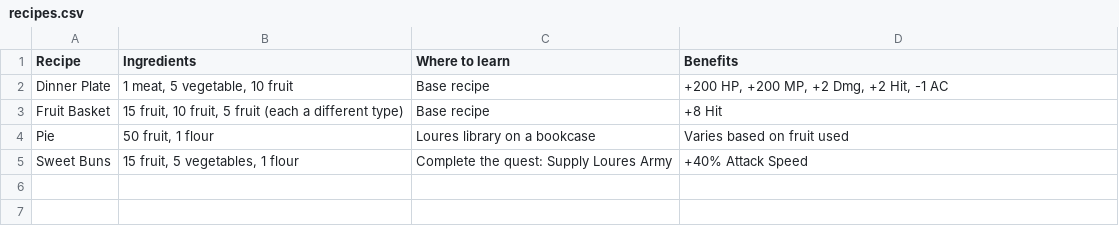
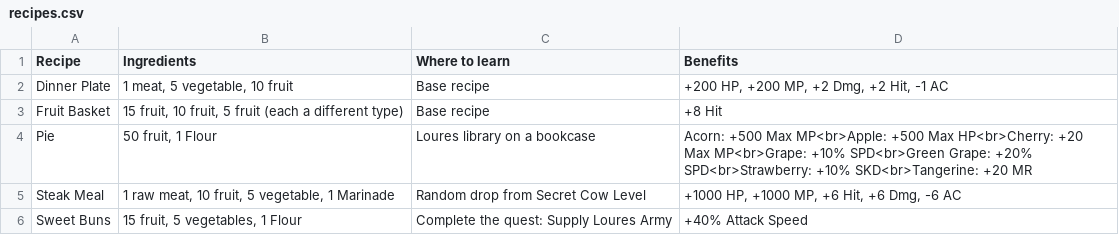
Before and after one commit to unora-project/unora-project.github.io, a CSV file: docs/professions/csv/cooking/recipes.csv, drawn as a sheet.

Commit message:
add more cooking details.

```diff
--- a/docs/professions/csv/cooking/recipes.csv
+++ b/docs/professions/csv/cooking/recipes.csv
@@ -3,3 +3,4 @@ Dinner Plate,"1 meat, 5 vegetable, 10 fruit",Base recipe,"+200 HP, +200 MP, +2 D
 Fruit Basket,"15 fruit, 10 fruit, 5 fruit (each a different type)",Base recipe,+8 Hit
-Pie,"50 fruit, 1 flour",Loures library on a bookcase,Varies based on fruit used
-Sweet Buns,"15 fruit, 5 vegetables, 1 flour",Complete the quest: Supply Loures Army,+40% Attack Speed
+Pie,"50 fruit, 1 Flour",Loures library on a bookcase,"Acorn: +500 Max MP<br>Apple: +500 Max HP<br>Cherry: +20 Max MP<br>Grape: +10% SPD<br>Green Grape: +20% SPD<br>Strawberry: +10% SKD<br>Tangerine: +20 MR"
+Steak Meal,"1 raw meat, 10 fruit, 5 vegetable, 1 Marinade",Random drop from Secret Cow Level,"+1000 HP, +1000 MP, +6 Hit, +6 Dmg, -6 AC"
+Sweet Buns,"15 fruit, 5 vegetables, 1 Flour",Complete the quest: Supply Loures Army,+40% Attack Speed
```
Also changed, not shown: 3 other files.
